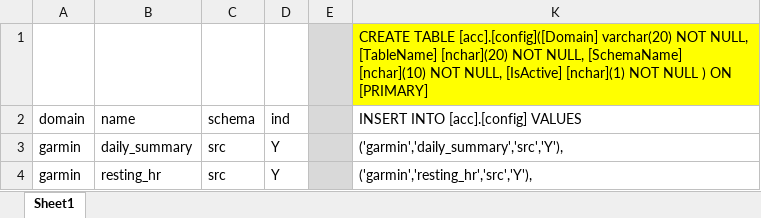
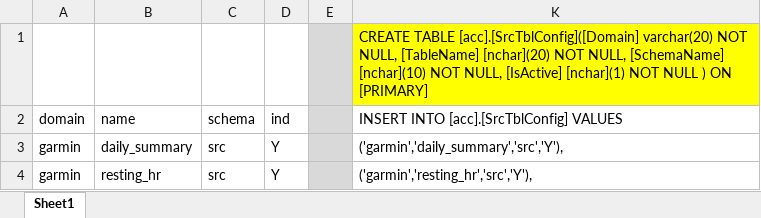
Before and after one commit to patrykrostkowski/Garmin-Data-ETL-Project, an Excel workbook: db_initial_setup/install_script_initial_config.xlsx, sheet Sheet1, drawn as a sheet; only a part is shown; values as stored, in another font and other column widths than the file's, no borders; the diff names each change by its address in the sheet, - before the commit and + after, or states it on an @@ line.

```diff
--- a/db_initial_setup/install_script_initial_config.xlsx (sheet Sheet1)
+++ b/db_initial_setup/install_script_initial_config.xlsx (sheet Sheet1)
-K1: CREATE TABLE [acc].[config]([Domain] varchar(20) NOT…
+K1: CREATE TABLE [acc].[SrcTblConfig]([Domain] varchar(20) NOT…
-K2: INSERT INTO [acc].[config] VALUES
+K2: INSERT INTO [acc].[SrcTblConfig] VALUES
```
Also changed, not shown: 8 other files.
